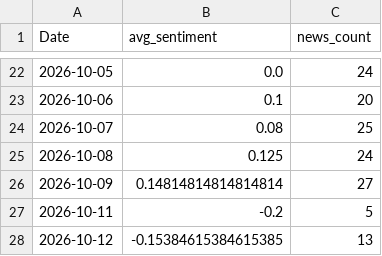
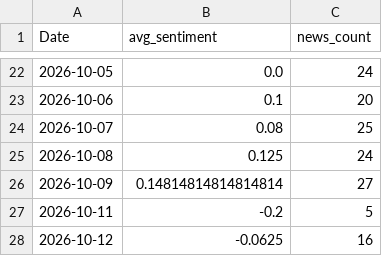
Before and after one commit to roshanpandey-1/Nepal-Stock-Market-Predictor-Dashboard, a CSV file: deploy_data/news/daily_market_sentiment.csv, drawn as a sheet; only a part is shown, gaps mark what is left out.

```diff
--- a/deploy_data/news/daily_market_sentiment.csv
+++ b/deploy_data/news/daily_market_sentiment.csv
@@ -27,2 +27,2 @@ Date,avg_sentiment,news_count
 2026-10-11,-0.2,5
-2026-10-12,-0.15384615384615385,13
+2026-10-12,-0.0625,16
```
Also changed, not shown: deploy_data/news/news_sentiment.csv.
